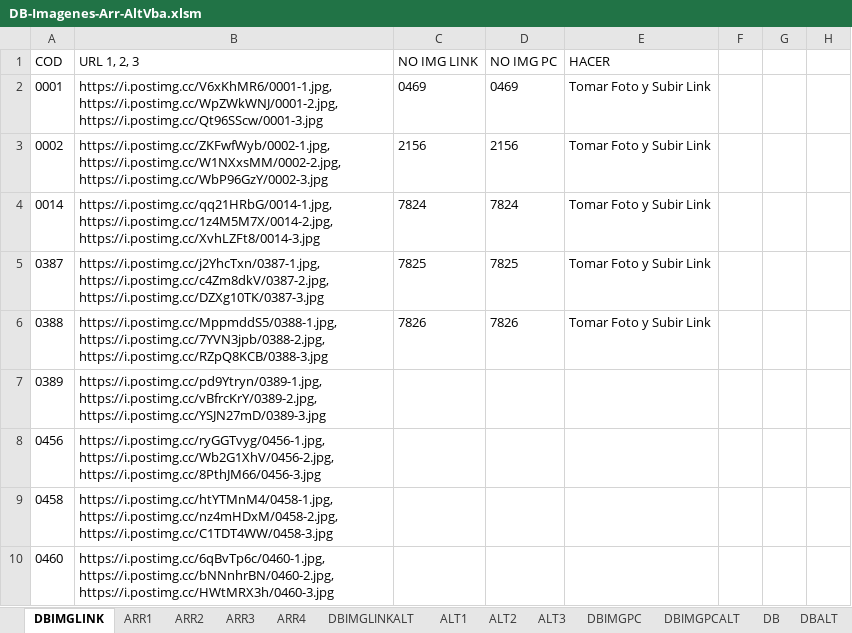
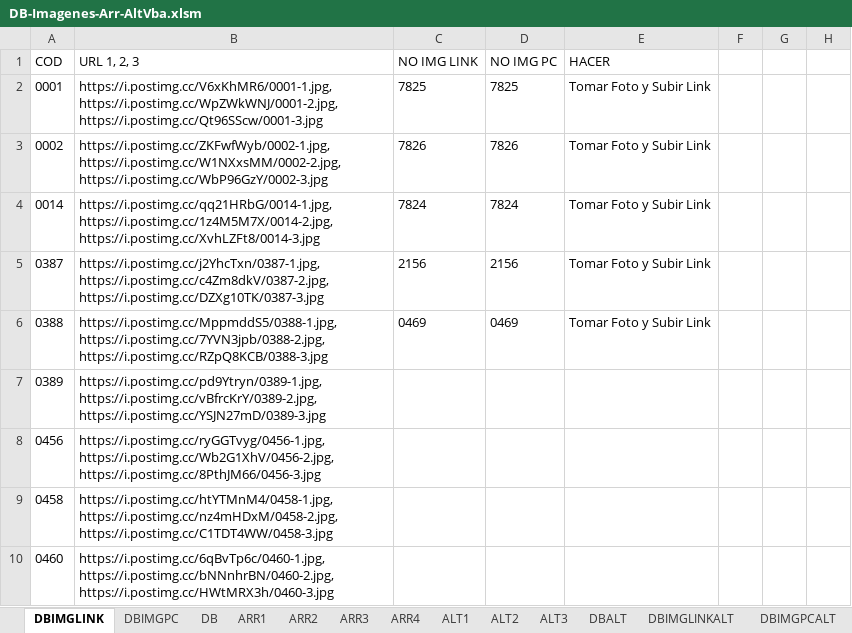
Before and after one commit to gesveen/Lekar-Automotriz, an Excel workbook: DB-Imagenes-Arr-AltVba.xlsm, sheet DBIMGLINK, drawn as a sheet; only a part is shown; values as stored, in another font and other column widths than the file's, no borders; the diff names each change by its address in the sheet, - before the commit and + after, or states it on an @@ line.

```diff
--- a/DB-Imagenes-Arr-AltVba.xlsm (sheet DBIMGLINK)
+++ b/DB-Imagenes-Arr-AltVba.xlsm (sheet DBIMGLINK)
@@ sheet tab order changed: DBIMGLINK | DBIMGPC | DB | ARR1 | ARR2 | ARR3 | ARR4 | ALT1 | ALT2 | ALT3 | DBALT | DBIMGLINKALT | DBIMGPCALT @@
-C2 (NO IMG LINK): 0469
+C2 (NO IMG LINK): 7825
-D2 (NO IMG PC): 0469
+D2 (NO IMG PC): 7825
-C3 (NO IMG LINK): 2156
+C3 (NO IMG LINK): 7826
-D3 (NO IMG PC): 2156
+D3 (NO IMG PC): 7826
-C5 (NO IMG LINK): 7825
+C5 (NO IMG LINK): 2156
-D5 (NO IMG PC): 7825
+D5 (NO IMG PC): 2156
-C6 (NO IMG LINK): 7826
+C6 (NO IMG LINK): 0469
-D6 (NO IMG PC): 7826
+D6 (NO IMG PC): 0469
```
Also changed, not shown: sheet DB, sheet DBALT, sheet ALT3, sheet DBIMGLINKALT.
